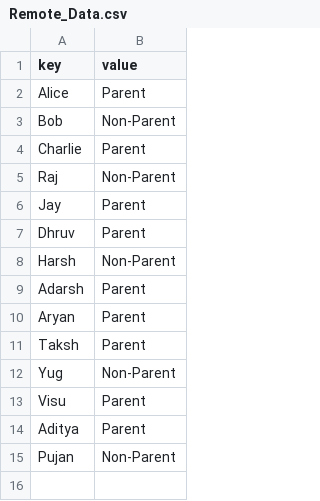
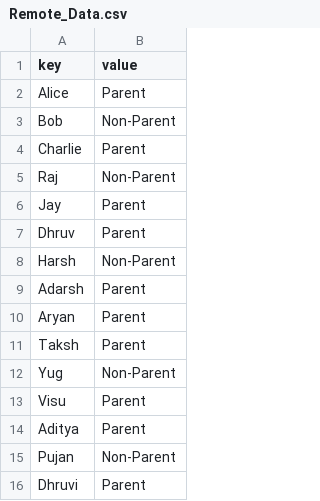
Before and after one commit to rajpatel24/Send-100000-emails-using-Python, a CSV file: Remote_Data.csv, drawn as a sheet; the diff names each change by its address in the sheet, - before the commit and + after, or states it on an @@ line.

Commit message:
Update Remote_Data.csv

```diff
--- a/Remote_Data.csv
+++ b/Remote_Data.csv
+row 16: Dhruvi | Parent
```
